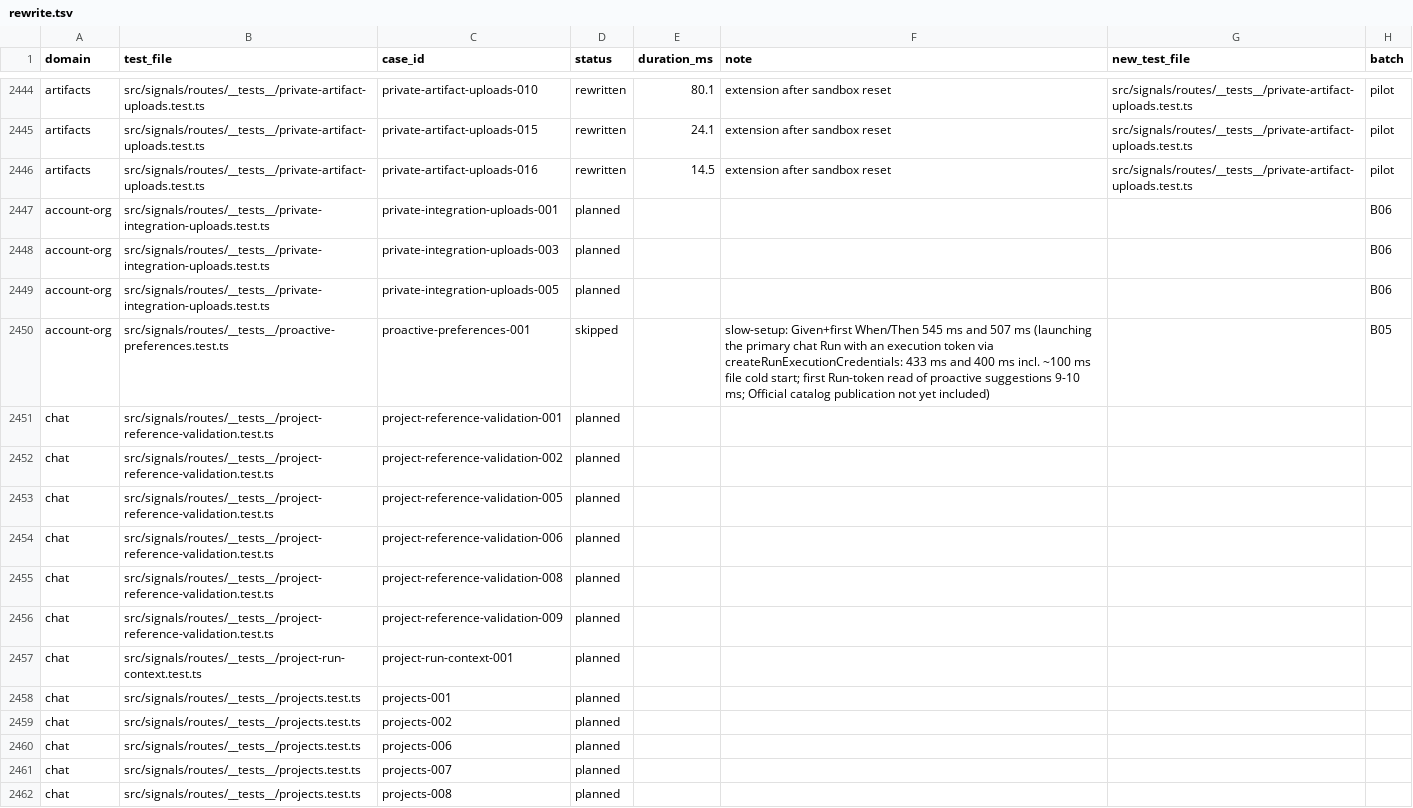
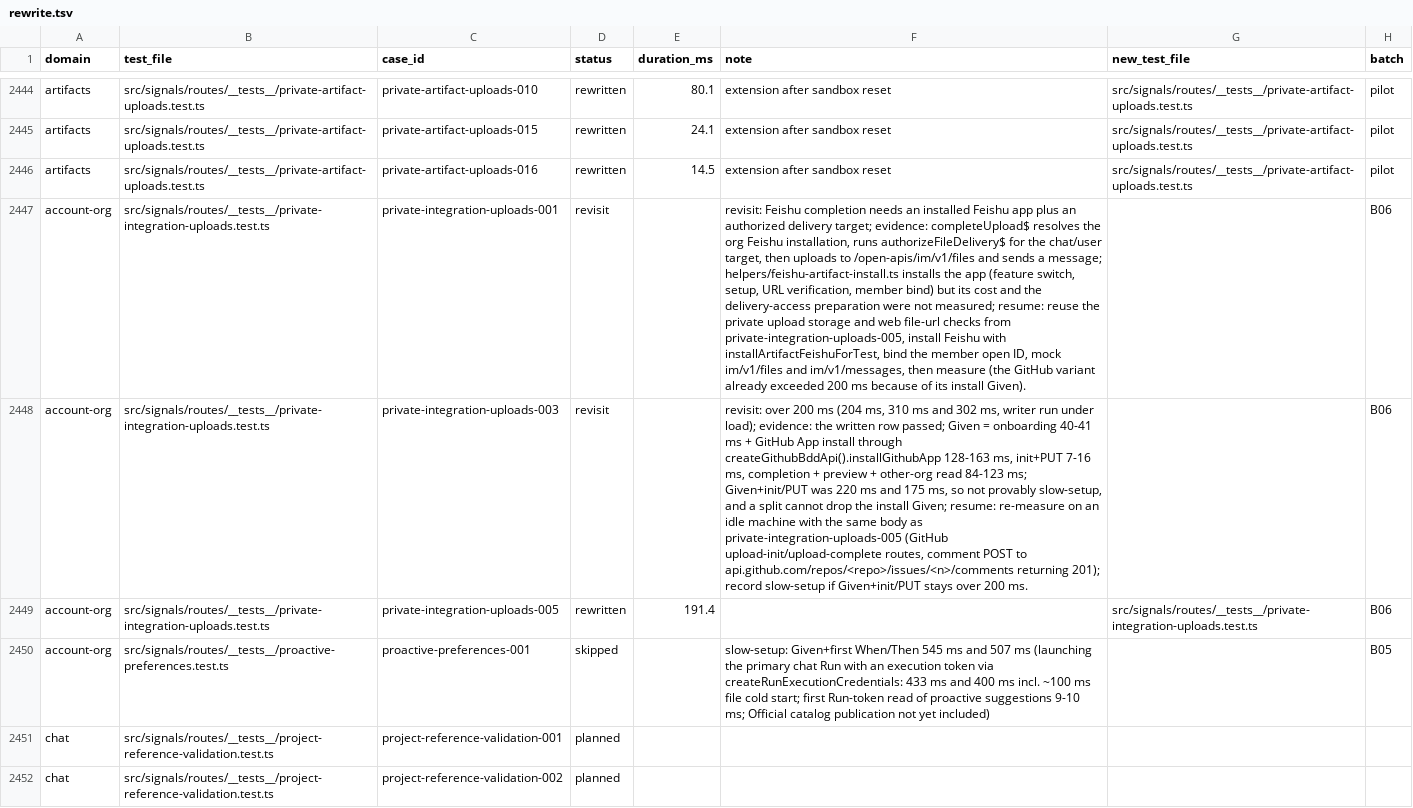
Before and after one commit to okou-ai/okou, a TSV file: turbo/apps/api/test-rebuild/rewrite.tsv, drawn as a sheet; only a part is shown, gaps mark what is left out; the shorter side is filled out with more unchanged rows; the diff names each change by its address in the sheet, - before the commit and + after, or states it on an @@ line.

```diff
--- a/turbo/apps/api/test-rebuild/rewrite.tsv
+++ b/turbo/apps/api/test-rebuild/rewrite.tsv
-D2447:D2448 (status): planned
+D2447:D2448 (status): revisit
-F2447 (note): (empty)
+F2447 (note): revisit: Feishu completion needs an installed Feishu app plus an authorized delivery target; evidence: completeUpload$ resolves the org Feishu installation, runs authorizeFileDelivery$ for the chat/user target, then uploads to /open-apis/im/v1/files and sends a message; helpers/feishu-artifact-install.ts installs the app (feature switch, setup, URL verification, member bind) but its cost and the delivery-access preparation were not measured; resume: reuse the private upload storage and web file-url checks from private-integration-uploads-005, install Feishu with installArtifactFeishuForTest, bind the member open ID, mock im/v1/files and im/v1/messages, then measure (the GitHub variant already exceeded 200 ms because of its install Given).
-F2448 (note): (empty)
+F2448 (note): revisit: over 200 ms (204 ms, 310 ms and 302 ms, writer run under load); evidence: the written row passed; Given = onboarding 40-41 ms + GitHub App install through createGithubBddApi().installGithubApp 128-163 ms, init+PUT 7-16 ms, completion + preview + other-org read 84-123 ms; Given+init/PUT was 220 ms and 175 ms, so not provably slow-setup, and a split cannot drop the install Given; resume: re-measure on an idle machine with the same body as private-integration-uploads-005 (GitHub upload-init/upload-complete routes, comment POST to api.github.com/repos/<repo>/issues/<n>/comments returning 201); record slow-setup if Given+init/PUT stays over 200 ms.
-D2449 (status): planned
+D2449 (status): rewritten
-E2449 (duration_ms): (empty)
+E2449 (duration_ms): 191.4
-G2449 (new_test_file): (empty)
+G2449 (new_test_file): src/signals/routes/__tests__/private-integration-uploads.test.ts
```
Also changed, not shown: 1 other file.
